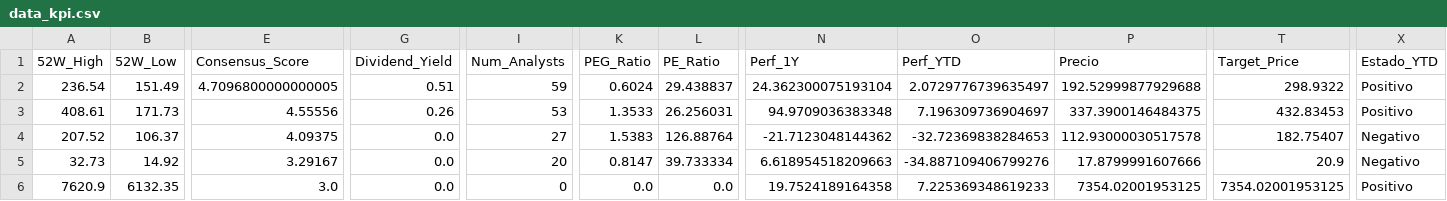
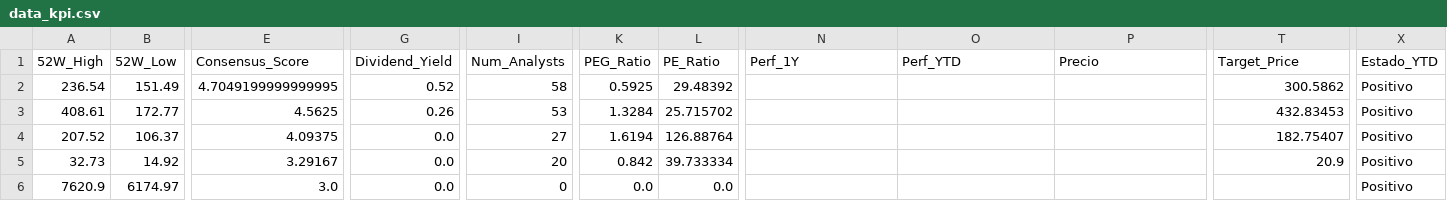
Before and after one commit to nicolasbobadillat/Indicadores, a CSV file: data_kpi.csv, drawn as a sheet; only a part is shown, gaps mark what is left out; the diff covers the shown part only; the diff names each change by its address in the sheet, - before the commit and + after, or states it on an @@ line.

```diff
--- a/data_kpi.csv
+++ b/data_kpi.csv
-E2 (Consensus_Score): 4.7096800000000005
+E2 (Consensus_Score): 4.7049199999999995
-G2 (Dividend_Yield): 0.51
+G2 (Dividend_Yield): 0.52
-I2 (Num_Analysts): 59
+I2 (Num_Analysts): 58
-K2 (PEG_Ratio): 0.6024
+K2 (PEG_Ratio): 0.5925
-L2 (PE_Ratio): 29.438837
+L2 (PE_Ratio): 29.48392
-N2 (Perf_1Y): 24.362300075193104
+N2 (Perf_1Y): (empty)
-O2 (Perf_YTD): 2.0729776739635497
+O2 (Perf_YTD): (empty)
-P2 (Precio): 192.52999877929688
+P2 (Precio): (empty)
-T2 (Target_Price): 298.9322
+T2 (Target_Price): 300.5862
-B3 (52W_Low): 171.73
+B3 (52W_Low): 172.77
-E3 (Consensus_Score): 4.55556
+E3 (Consensus_Score): 4.5625
-K3 (PEG_Ratio): 1.3533
+K3 (PEG_Ratio): 1.3284
-L3 (PE_Ratio): 26.256031
+L3 (PE_Ratio): 25.715702
-N3 (Perf_1Y): 94.9709036383348
+N3 (Perf_1Y): (empty)
-O3 (Perf_YTD): 7.196309736904697
+O3 (Perf_YTD): (empty)
-P3 (Precio): 337.3900146484375
+P3 (Precio): (empty)
-K4 (PEG_Ratio): 1.5383
+K4 (PEG_Ratio): 1.6194
-N4 (Perf_1Y): -21.7123048144362
+N4 (Perf_1Y): (empty)
-O4 (Perf_YTD): -32.72369838284653
+O4 (Perf_YTD): (empty)
-P4 (Precio): 112.93000030517578
+P4 (Precio): (empty)
-X4:X5 (Estado_YTD): Negativo
+X4:X5 (Estado_YTD): Positivo
-K5 (PEG_Ratio): 0.8147
+K5 (PEG_Ratio): 0.842
-N5 (Perf_1Y): 6.618954518209663
+N5 (Perf_1Y): (empty)
-O5 (Perf_YTD): -34.887109406799276
+O5 (Perf_YTD): (empty)
-P5 (Precio): 17.8799991607666
+P5 (Precio): (empty)
-B6 (52W_Low): 6132.35
+B6 (52W_Low): 6174.97
-N6 (Perf_1Y): 19.7524189164358
+N6 (Perf_1Y): (empty)
-O6 (Perf_YTD): 7.225369348619233
+O6 (Perf_YTD): (empty)
-P6 (Precio): 7354.02001953125
+P6 (Precio): (empty)
-T6 (Target_Price): 7354.02001953125
+T6 (Target_Price): (empty)
```
Also changed, not shown: 125 edited cells elsewhere in this file, data_macro.csv, 1 other file.
